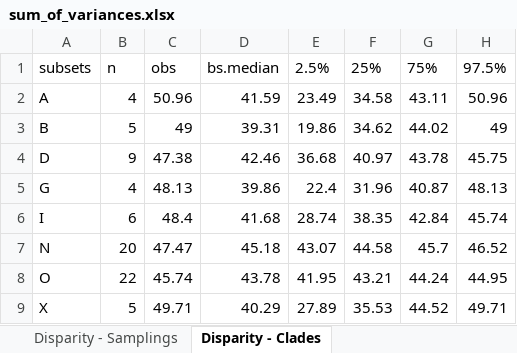
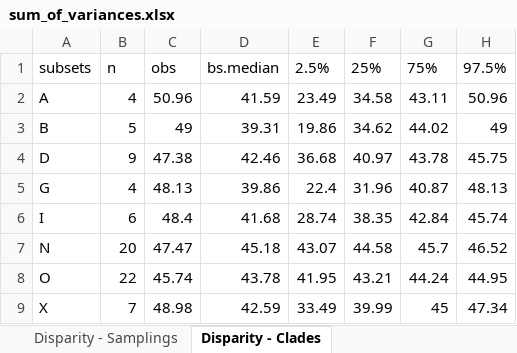
Before and after one commit to TaxEP/Liau-Kang_et_al-2024, an Excel workbook: output/data/sum_of_variances.xlsx, sheet Disparity - Clades, drawn as a sheet; values as stored, in another font and other column widths than the file's, no borders; the diff names each change by its address in the sheet, - before the commit and + after, or states it on an @@ line.

```diff
--- a/output/data/sum_of_variances.xlsx (sheet Disparity - Clades)
+++ b/output/data/sum_of_variances.xlsx (sheet Disparity - Clades)
-B9: 5
+B9: 7
-C9: 49.71
+C9: 48.98
-D9: 40.29
+D9: 42.59
-E9: 27.89
+E9: 33.49
-F9: 35.53
+F9: 39.99
-G9: 44.52
+G9: 45
-H9: 49.71
+H9: 47.34
```
Also changed, not shown: sheet Disparity - Samplings, output/data/sum_of_ranges.xlsx, 6 other files.
